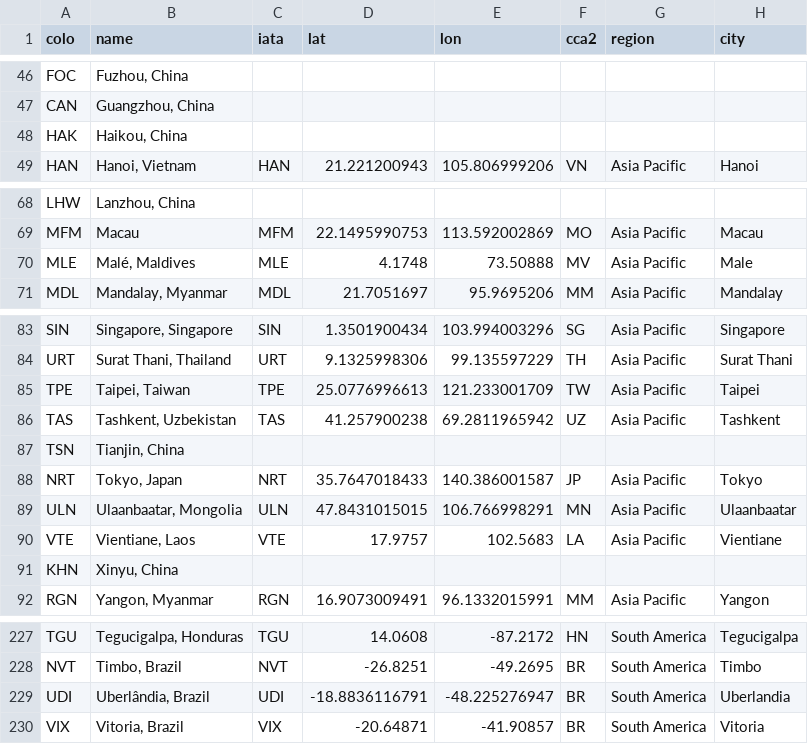
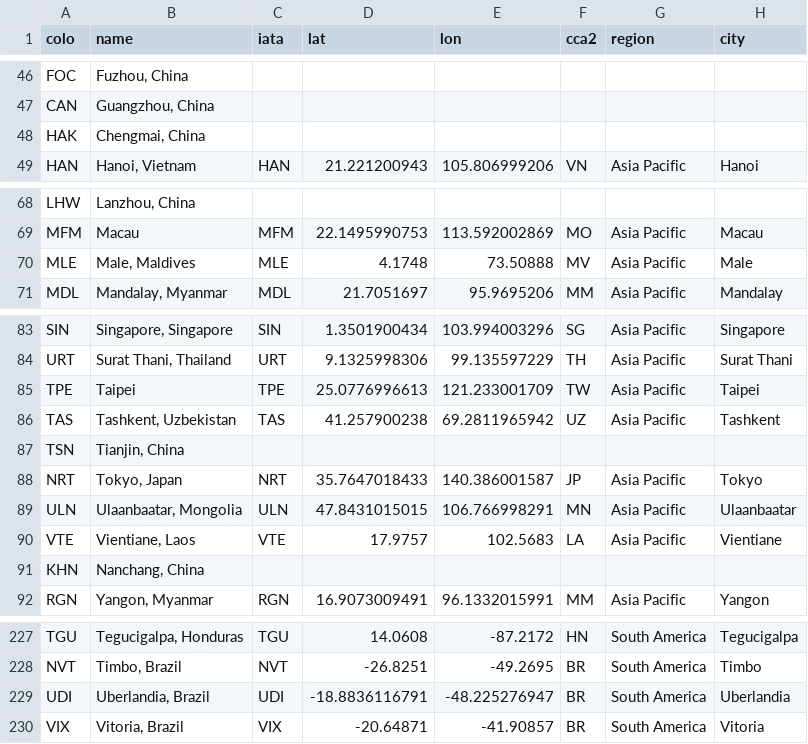
Before and after one commit to troymjones/cloudflare-colo-list, a CSV file: DC-Colos.csv, drawn as a sheet; only a part is shown, gaps mark what is left out; the diff covers the shown part only.

```diff
--- a/DC-Colos.csv
+++ b/DC-Colos.csv
@@ -47,3 +47,3 @@ FOC,"Fuzhou, China",,,,,,
 CAN,"Guangzhou, China",,,,,,
-HAK,"Haikou, China",,,,,,
+HAK,"Chengmai, China",,,,,,
 HAN,"Hanoi, Vietnam",HAN,21.221200943,105.806999206,VN,Asia Pacific,Hanoi
@@ -69,3 +69,3 @@ LHW,"Lanzhou, China",,,,,,
 MFM,Macau,MFM,22.1495990753,113.592002869,MO,Asia Pacific,Macau
-MLE,"Malé, Maldives",MLE,4.1748,73.50888,MV,Asia Pacific,Male
+MLE,"Male, Maldives",MLE,4.1748,73.50888,MV,Asia Pacific,Male
 MDL,"Mandalay, Myanmar",MDL,21.7051697,95.9695206,MM,Asia Pacific,Mandalay
@@ -84,3 +84,3 @@ SIN,"Singapore, Singapore",SIN,1.3501900434,103.994003296,SG,Asia Pacific,Singap
 URT,"Surat Thani, Thailand",URT,9.1325998306,99.135597229,TH,Asia Pacific,Surat Thani
-TPE,"Taipei, Taiwan",TPE,25.0776996613,121.233001709,TW,Asia Pacific,Taipei
+TPE,Taipei,TPE,25.0776996613,121.233001709,TW,Asia Pacific,Taipei
 TAS,"Tashkent, Uzbekistan",TAS,41.257900238,69.2811965942,UZ,Asia Pacific,Tashkent
@@ -90,3 +90,3 @@ ULN,"Ulaanbaatar, Mongolia",ULN,47.8431015015,106.766998291,MN,Asia Pacific,Ulaa
 VTE,"Vientiane, Laos",VTE,17.9757,102.5683,LA,Asia Pacific,Vientiane
-KHN,"Xinyu, China",,,,,,
+KHN,"Nanchang, China",,,,,,
 RGN,"Yangon, Myanmar",RGN,16.9073009491,96.1332015991,MM,Asia Pacific,Yangon
@@ -228,3 +228,3 @@ TGU,"Tegucigalpa, Honduras",TGU,14.0608,-87.2172,HN,South America,Tegucigalpa
 NVT,"Timbo, Brazil",NVT,-26.8251,-49.2695,BR,South America,Timbo
-UDI,"Uberlândia, Brazil",UDI,-18.8836116791,-48.225276947,BR,South America,Uberlandia
+UDI,"Uberlandia, Brazil",UDI,-18.8836116791,-48.225276947,BR,South America,Uberlandia
 VIX,"Vitoria, Brazil",VIX,-20.64871,-41.90857,BR,South America,Vitoria
```
Also changed, not shown: 9 edited cells elsewhere in this file, 1 other file.
